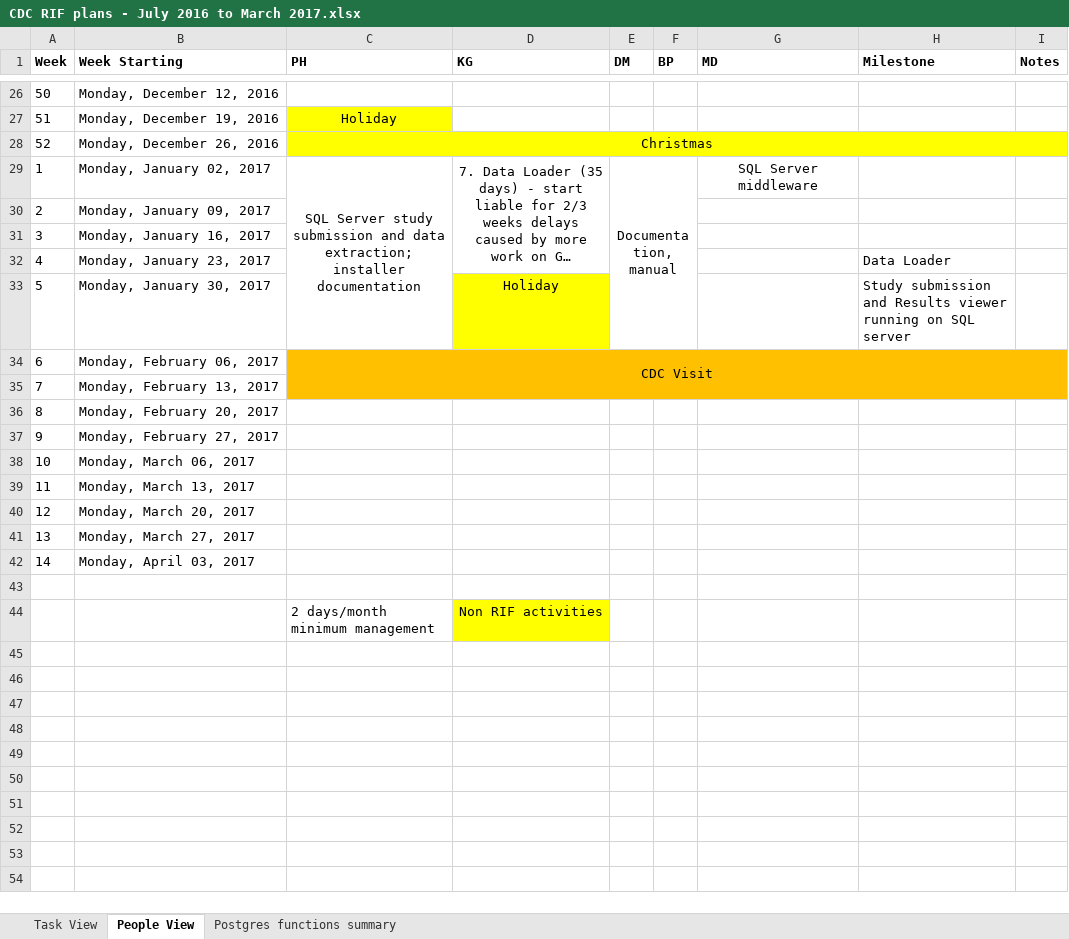
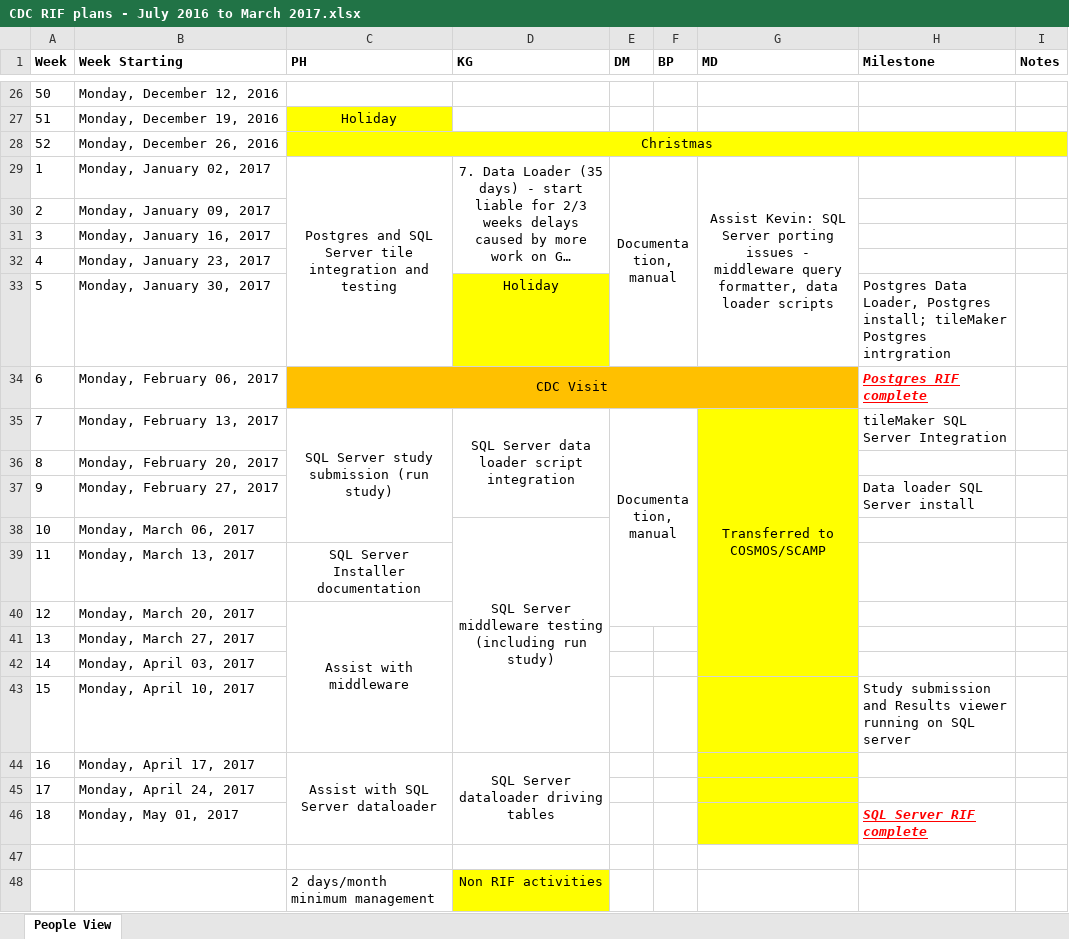
Before and after one commit to smallAreaHealthStatisticsUnit/rapidInquiryFacility, an Excel workbook: Progress Reports/CDC Monthly progress reports/2016/CDC RIF plans - July 2016 to March 2017.xlsx, sheet People View, drawn as a sheet; only a part is shown, gaps mark what is left out; long unchanged cells end in …; values as stored, in another font and other column widths than the file's, no borders; removed rows and columns are numbered as before the commit, all else as after; the diff names each change by its address in the sheet, - before the commit and + after, or states it on an @@ line.

```diff
--- a/Progress Reports/CDC Monthly progress reports/2016/CDC RIF plans - July 2016 to March 2017.xlsx (sheet People View)
+++ b/Progress Reports/CDC Monthly progress reports/2016/CDC RIF plans - July 2016 to March 2017.xlsx (sheet People View)
-sheet tab: Task View
-sheet tab: Postgres functions summary
-C29 (PH): SQL Server study submission and data extraction; installer documentation
+C29 (PH): Postgres and SQL Server tile integration and testing
-G29 (MD): SQL Server middleware
+G29 (MD): Assist Kevin: SQL Server porting issues - middleware query formatter, data loader scripts
+G29:G33 merged
-H32 (Milestone): Data Loader
+H32 (Milestone): (empty)
-H33 (Milestone): Study submission and Results viewer running on SQL server
+H33 (Milestone): Postgres Data Loader, Postgres install; tileMaker Postgres intrgration
-C34:I35 merged
+C34:G34 merged
-H34 (Milestone): (empty)
+H34 (Milestone): Postgres RIF complete
-C35 (PH): (empty)
+C35 (PH): SQL Server study submission (run study)
+C35:C38 merged
-D35 (KG): (empty)
+D35 (KG): SQL Server data loader script integration
+D35:D37 merged
-E35 (DM): (empty)
+E35 (DM): Documentation, manual
+E35:F40 merged
-G35 (MD): (empty)
+G35 (MD): Transferred to COSMOS/SCAMP
-G35:G42 fill: none
+G35:G42 fill: #FFFF00
+G35:G42 merged
-H35 (Milestone): (empty)
+H35 (Milestone): tileMaker SQL Server Integration
-H37 (Milestone): (empty)
+H37 (Milestone): Data loader SQL Server install
-D38 (KG): (empty)
+D38 (KG): SQL Server middleware testing (including run study)
+D38:D43 merged
-C39 (PH): (empty)
+C39 (PH): SQL Server Installer documentation
-C40 (PH): (empty)
+C40 (PH): Assist with middleware
+C40:C43 merged
+row 43: 15 | Monday, April 10, 2017 |  |  |  |  |  | Study submission and Results viewer running on SQL server
+row 44: 16 | Monday, April 17, 2017 | Assist with SQL Server dataloader | SQL Server dataloader driving tables
+row 45: 17 | Monday, April 24, 2017
+row 46: 18 | Monday, May 01, 2017 |  |  |  |  |  | SQL Server RIF complete
```
Also changed, not shown: 4 other files.
